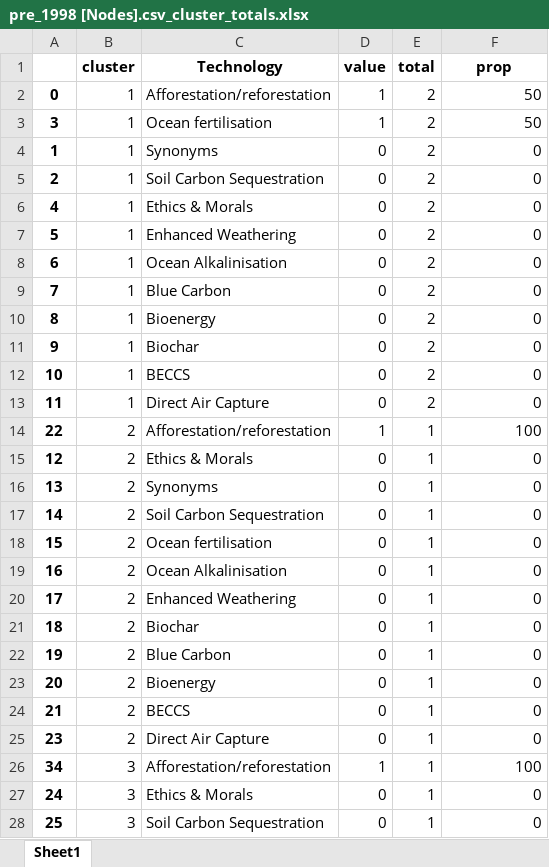
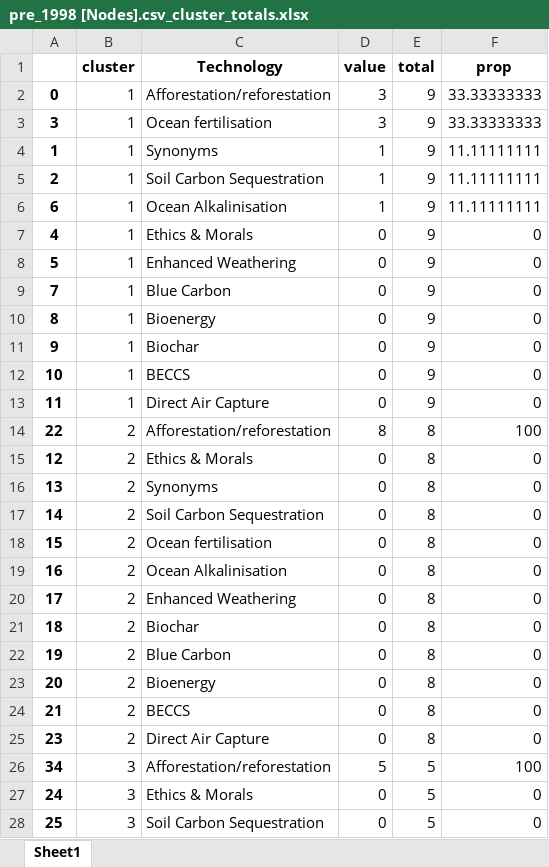
Before and after one commit to mcc-apsis/NETs-review, an Excel workbook: bib_data/pre_1998 [Nodes].csv_cluster_totals.xlsx, sheet Sheet1, drawn as a sheet; only a part is shown; values as stored, in another font and other column widths than the file's, no borders; removed rows and columns are numbered as before the commit, all else as after; the diff covers the shown part only; the diff names each change by its address in the sheet, - before the commit and + after, or states it on an @@ line.

```diff
--- a/bib_data/pre_1998 [Nodes].csv_cluster_totals.xlsx (sheet Sheet1)
+++ b/bib_data/pre_1998 [Nodes].csv_cluster_totals.xlsx (sheet Sheet1)
-D2:D3 (value): 1
+D2:D3 (value): 3
-E2:E5 (total): 2
+E2:E5 (total): 9
-F2:F3 (prop): 50
+F2:F3 (prop): 33.33333333
-D4:D5 (value): 0
+D4:D5 (value): 1
-F4:F5 (prop): 0
+F4:F5 (prop): 11.11111111
+row 6: 6 | 1 | Ocean Alkalinisation | 1 | 9 | 11.11111111
-E7:E8 (total): 2
+E7:E8 (total): 9
-row 8: 6 | 1 | Ocean Alkalinisation | 0 | 2 | 0
-E9:E13 (total): 2
+E9:E13 (total): 9
-D14 (value): 1
+D14 (value): 8
-E14:E25 (total): 1
+E14:E25 (total): 8
-D26 (value): 1
+D26 (value): 5
-E26:E28 (total): 1
+E26:E28 (total): 5
```
Also changed, not shown: 3 added rows, 3 removed rows and 85 edited cells elsewhere in this sheet, bib_data/pre_2006 [Nodes].csv_cluster_totals.xlsx, bib_data/pre_2013 [Nodes].csv_cluster_totals.xlsx, 1 other file.
